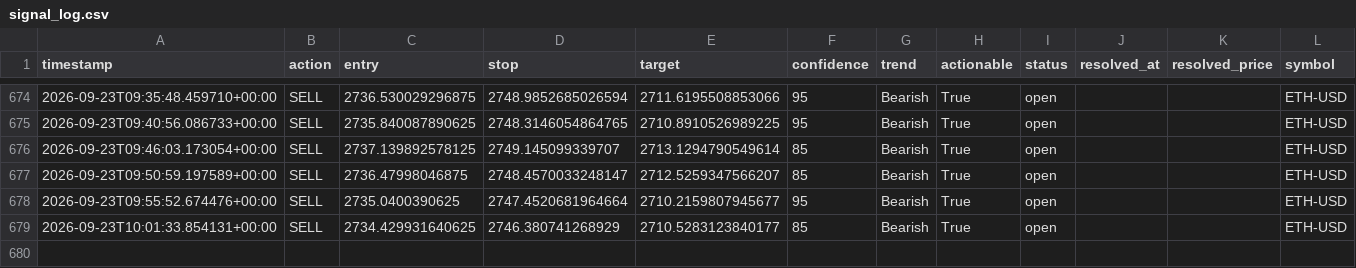
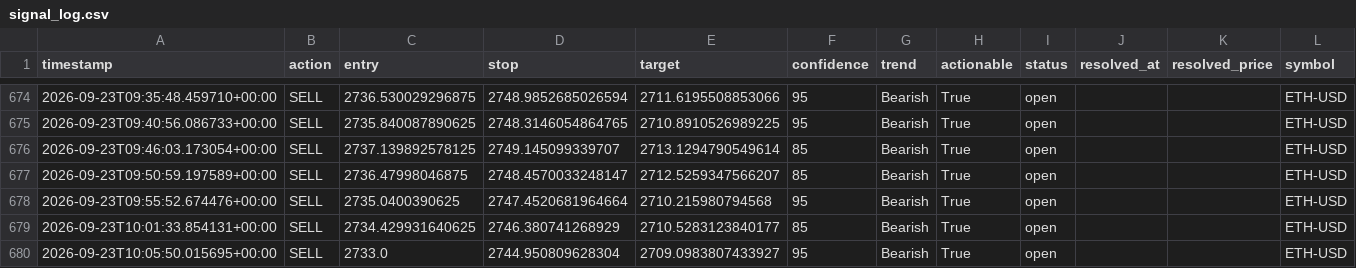
Before and after one commit to wyethmontz/trade-anything, a CSV file: data/signal_log.csv, drawn as a sheet; only a part is shown, gaps mark what is left out.

```diff
--- a/data/signal_log.csv
+++ b/data/signal_log.csv
@@ -677,3 +677,4 @@ timestamp,action,entry,stop,target,confidence,trend,actionable,status,resolved_a
 2026-09-23T09:50:59.197589+00:00,SELL,2736.47998046875,2748.4570033248147,2712.5259347566207,85,Bearish,True,open,,,ETH-USD
-2026-09-23T09:55:52.674476+00:00,SELL,2735.0400390625,2747.4520681964664,2710.2159807945677,95,Bearish,True,open,,,ETH-USD
+2026-09-23T09:55:52.674476+00:00,SELL,2735.0400390625,2747.4520681964664,2710.215980794568,95,Bearish,True,open,,,ETH-USD
 2026-09-23T10:01:33.854131+00:00,SELL,2734.429931640625,2746.380741268929,2710.5283123840177,85,Bearish,True,open,,,ETH-USD
+2026-09-23T10:05:50.015695+00:00,SELL,2733.0,2744.950809628304,2709.0983807433927,95,Bearish,True,open,,,ETH-USD
```
